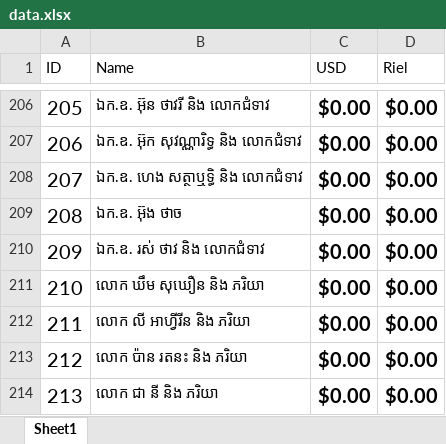
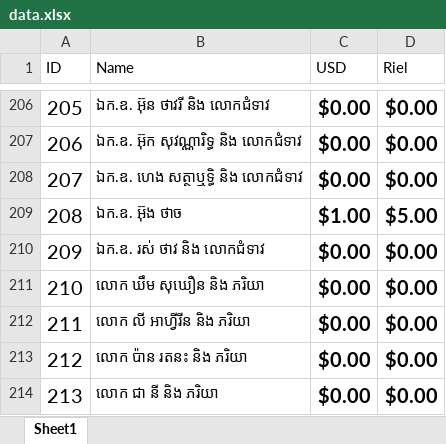
Before and after one commit to M4st3rCod3/Wed, an Excel workbook: data.xlsx, sheet Sheet1, drawn as a sheet; only a part is shown, gaps mark what is left out; values as stored, in another font and other column widths than the file's, no borders; the diff names each change by its address in the sheet, - before the commit and + after, or states it on an @@ line.

Commit message:
Change update_data() fucntion so we can select which row to edit

```diff
--- a/data.xlsx (sheet Sheet1)
+++ b/data.xlsx (sheet Sheet1)
-C209 (USD): $0.00
+C209 (USD): $1.00
-D209 (Riel): $0.00
+D209 (Riel): $5.00
```
Also changed, not shown: 1 other file.
